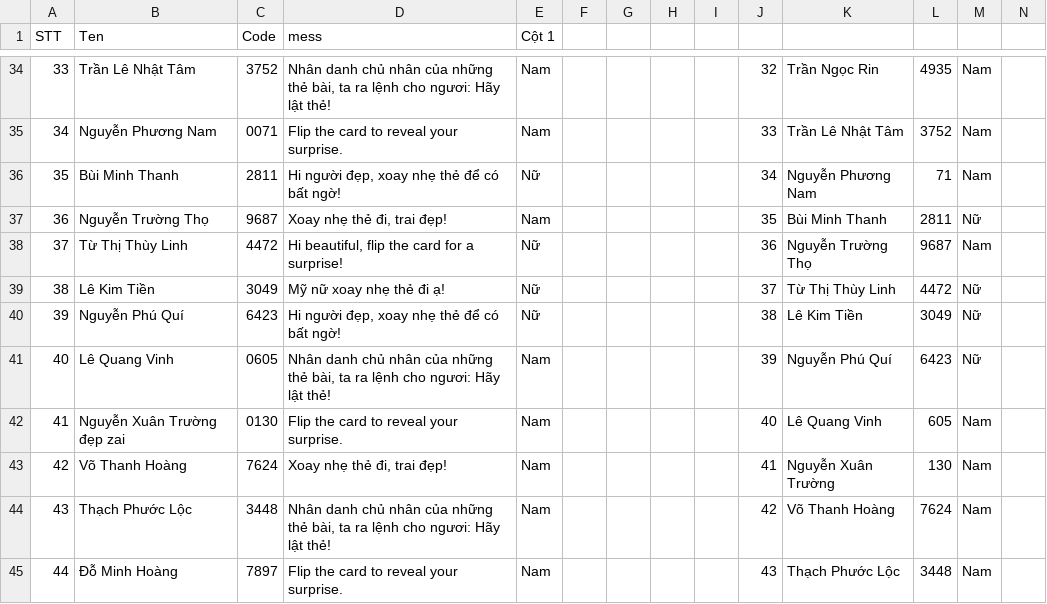
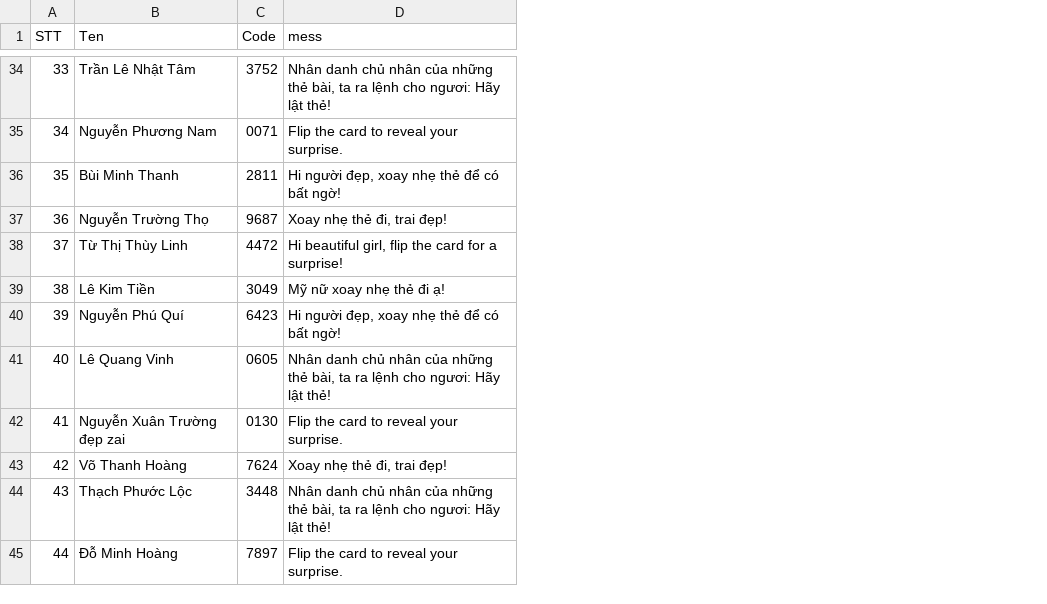
Before and after one commit to noelnocold/noelnocoldcard, a CSV file: DATA/data.csv, drawn as a sheet; only a part is shown, gaps mark what is left out; removed rows and columns are numbered as before the commit, all else as after; the diff covers the shown part only; the diff names each change by its address in the sheet, - before the commit and + after, or states it on an @@ line.

```diff
--- a/DATA/data.csv
+++ b/DATA/data.csv
-column E (Cột 1), rows 34-45: Nam | Nam | Nữ | Nam | Nữ | Nữ | Nữ | Nam | Nam | Nam | Nam | Nam
-column F, empty
-column G, empty
-column H, empty
-column I, empty
-column J, rows 34-45: 32 | 33 | 34 | 35 | 36 | 37 | 38 | 39 | 40 | 41 | 42 | 43
-column K, rows 34-45: Trần Ngọc Rin | Trần Lê Nhật Tâm | Nguyễn Phương Nam | Bùi Minh Thanh | Nguyễn Trường Thọ | Từ Thị Thùy Linh | Lê Kim Tiền | Nguyễn Phú Quí | Lê Quang Vinh | Nguyễn Xuân Trường | Võ Thanh Hoàng | Thạch Phước Lộc
-column L, rows 34-45: 4935 | 3752 | 71 | 2811 | 9687 | 4472 | 3049 | 6423 | 605 | 130 | 7624 | 3448
-column M, rows 34-45: Nam | Nam | Nam | Nữ | Nam | Nữ | Nữ | Nữ | Nam | Nam | Nam | Nam
-column N, empty
-D38 (mess): Hi beautiful, flip the…
+D38 (mess): Hi beautiful girl, flip the…
```
Also changed, not shown: 2 added rows, 16 edited cells and row numbers in column A elsewhere in this file.
